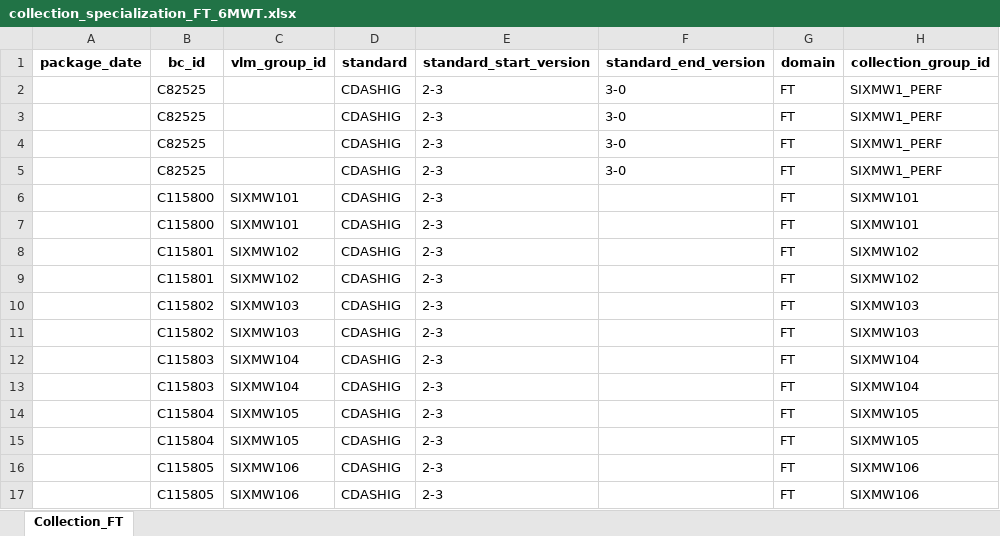
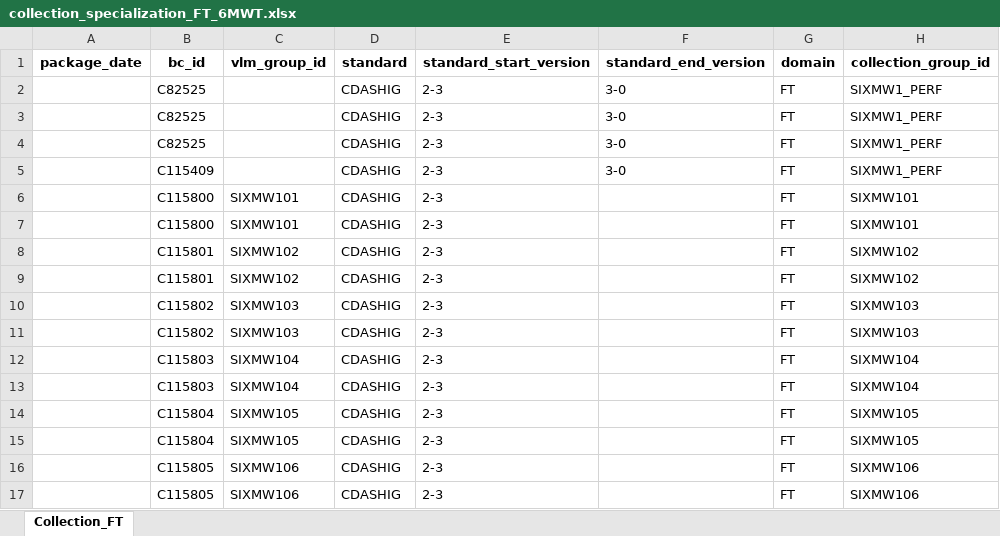
Before and after one commit to cdisc-org/COSMoS, an Excel workbook: curation/draft/collection/collection_specialization_FT_6MWT.xlsx, sheet Collection_FT, drawn as a sheet; only a part is shown; values as stored, in another font and other column widths than the file's, no borders; the diff names each change by its address in the sheet, - before the commit and + after, or states it on an @@ line.

```diff
--- a/curation/draft/collection/collection_specialization_FT_6MWT.xlsx (sheet Collection_FT)
+++ b/curation/draft/collection/collection_specialization_FT_6MWT.xlsx (sheet Collection_FT)
-B5 (bc_id): C82525
+B5 (bc_id): C115409
```
Also changed, not shown: curation/draft/package12/R12_6MWT.xlsx, curation/draft/package12/R12_BC_New.xlsx, 56 other files.
